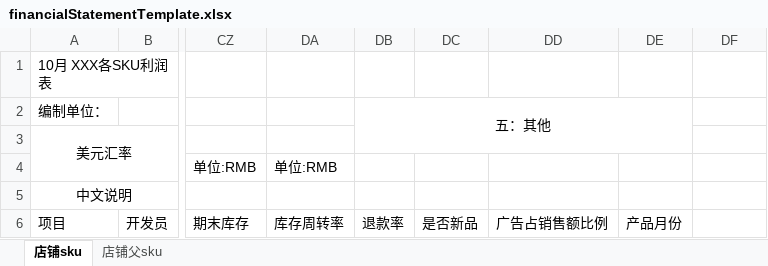
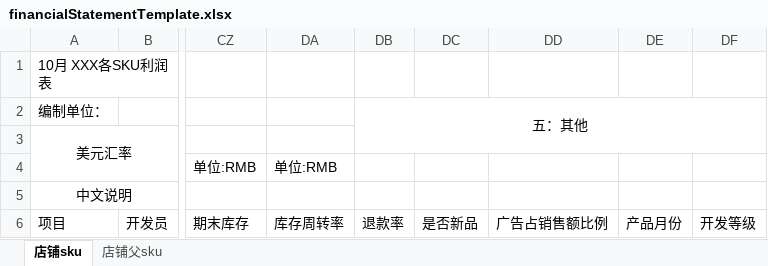
Before and after one commit to skywhitebai/ddt, an Excel workbook: src/main/resources/template/finance/financialStatementTemplate.xlsx, sheet 店铺sku, drawn as a sheet; only a part is shown, gaps mark what is left out; values as stored, in another font and other column widths than the file's, no borders; the diff names each change by its address in the sheet, - before the commit and + after, or states it on an @@ line.

```diff
--- a/src/main/resources/template/finance/financialStatementTemplate.xlsx (sheet 店铺sku)
+++ b/src/main/resources/template/finance/financialStatementTemplate.xlsx (sheet 店铺sku)
-DB2:DE3 merged
+DB2:DF3 merged
-DF6: (empty)
+DF6: 开发等级
```
Also changed, not shown: 13 other files.
